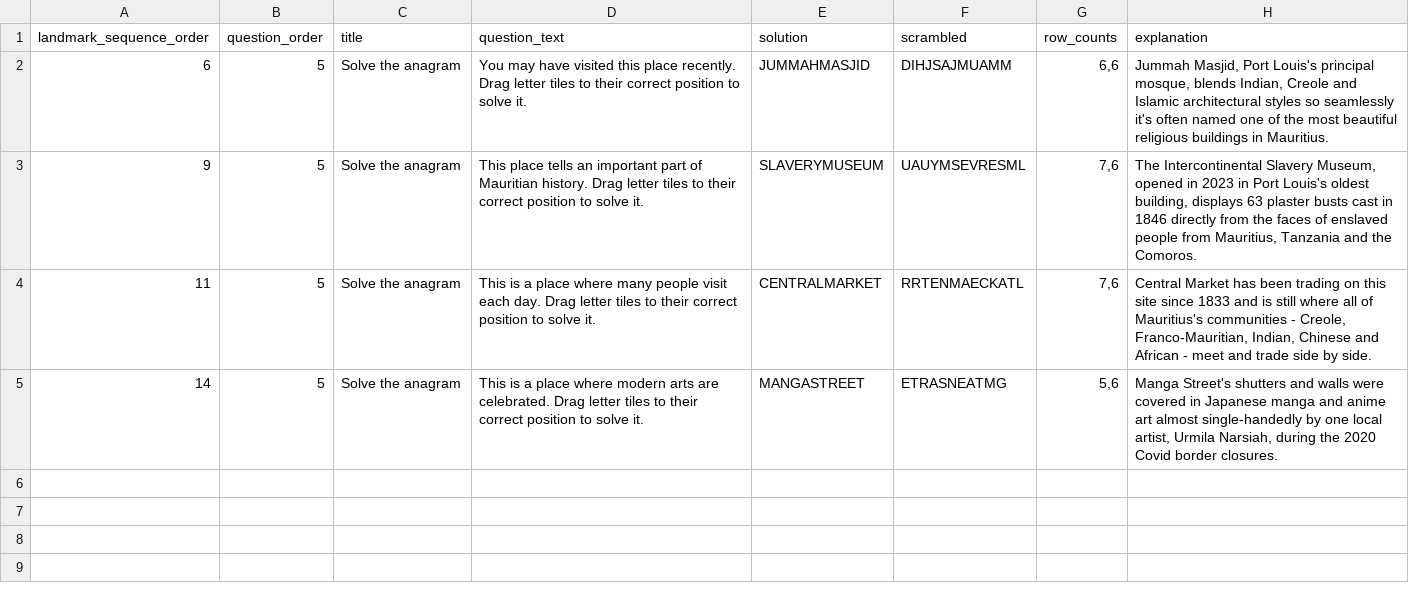
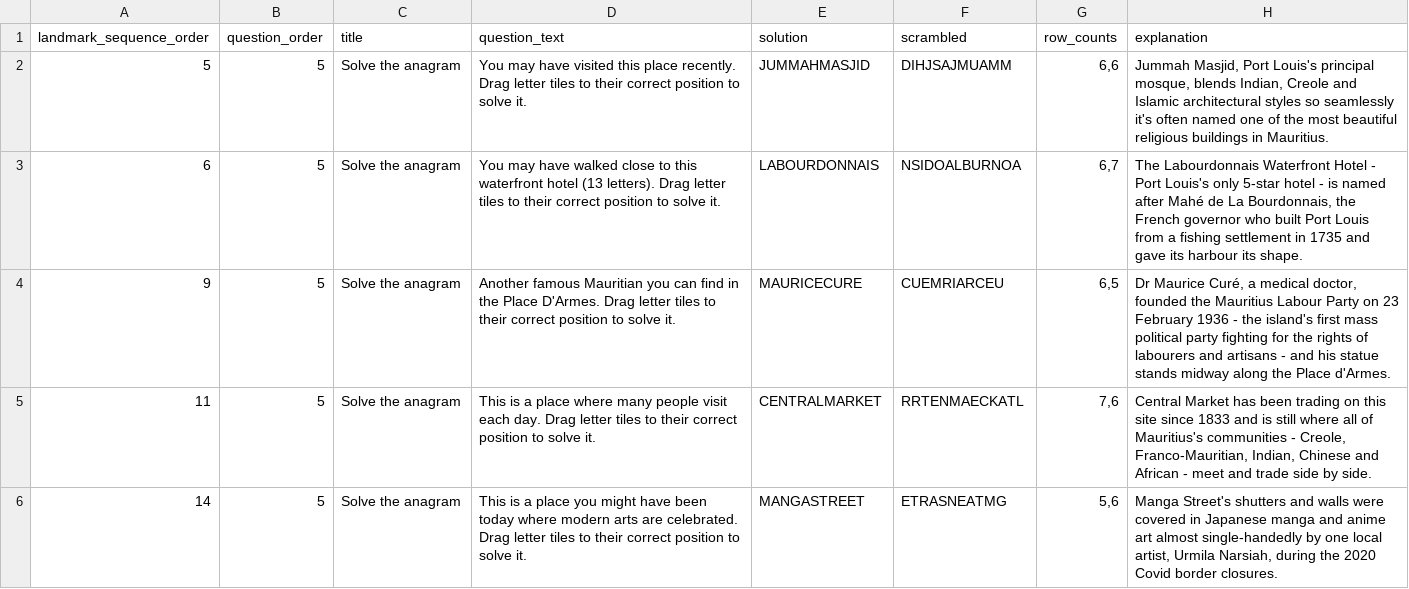
Before and after one commit to calpy2000/tourz, a CSV file: db/content/port-louis-tour/quiz_anagram.csv, drawn as a sheet.

```diff
--- a/db/content/port-louis-tour/quiz_anagram.csv
+++ b/db/content/port-louis-tour/quiz_anagram.csv
@@ -1,5 +1,6 @@
 landmark_sequence_order,question_order,title,question_text,solution,scrambled,row_counts,explanation
-"6","5","Solve the anagram","You may have visited this place recently. Drag letter tiles to their correct position to solve it.","JUMMAHMASJID","DIHJSAJMUAMM","6,6","Jummah Masjid, Port Louis's principal mosque, blends Indian, Creole and Islamic architectural styles so seamlessly it's often named one of the most beautiful religious buildings in Mauritius."
-"9","5","Solve the anagram","This place tells an important part of Mauritian history. Drag letter tiles to their correct position to solve it.","SLAVERYMUSEUM","UAUYMSEVRESML","7,6","The Intercontinental Slavery Museum, opened in 2023 in Port Louis's oldest building, displays 63 plaster busts cast in 1846 directly from the faces of enslaved people from Mauritius, Tanzania and the Comoros."
+"5","5","Solve the anagram","You may have visited this place recently. Drag letter tiles to their correct position to solve it.","JUMMAHMASJID","DIHJSAJMUAMM","6,6","Jummah Masjid, Port Louis's principal mosque, blends Indian, Creole and Islamic architectural styles so seamlessly it's often named one of the most beautiful religious buildings in Mauritius."
+"6","5","Solve the anagram","You may have walked close to this waterfront hotel (13 letters). Drag letter tiles to their correct position to solve it.","LABOURDONNAIS","NSIDOALBURNOA","6,7","The Labourdonnais Waterfront Hotel - Port Louis's only 5-star hotel - is named after Mahé de La Bourdonnais, the French governor who built Port Louis from a fishing settlement in 1735 and gave its harbour its shape."
+"9","5","Solve the anagram","Another famous Mauritian you can find in the Place D'Armes. Drag letter tiles to their correct position to solve it.","MAURICECURE","CUEMRIARCEU","6,5","Dr Maurice Curé, a medical doctor, founded the Mauritius Labour Party on 23 February 1936 - the island's first mass political party fighting for the rights of labourers and artisans - and his statue stands midway along the Place d'Armes."
 "11","5","Solve the anagram","This is a place where many people visit each day. Drag letter tiles to their correct position to solve it.","CENTRALMARKET","RRTENMAECKATL","7,6","Central Market has been trading on this site since 1833 and is still where all of Mauritius's communities - Creole, Franco-Mauritian, Indian, Chinese and African - meet and trade side by side."
-"14","5","Solve the anagram","This is a place where modern arts are celebrated. Drag letter tiles to their correct position to solve it.","MANGASTREET","ETRASNEATMG","5,6","Manga Street's shutters and walls were covered in Japanese manga and anime art almost single-handedly by one local artist, Urmila Narsiah, during the 2020 Covid border closures."
+"14","5","Solve the anagram","This is a place you might have been today where modern arts are celebrated. Drag letter tiles to their correct position to solve it.","MANGASTREET","ETRASNEATMG","5,6","Manga Street's shutters and walls were covered in Japanese manga and anime art almost single-handedly by one local artist, Urmila Narsiah, during the 2020 Covid border closures."
```
Also changed, not shown: db/content/port-louis-tour/landmarks.csv, db/content/port-louis-tour/quiz_five_right.csv, 7 other files.
